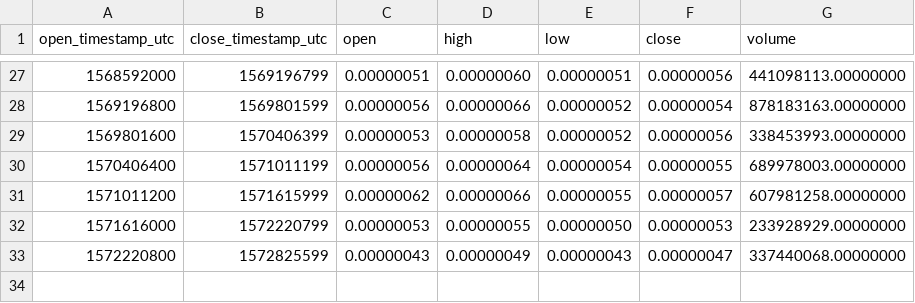
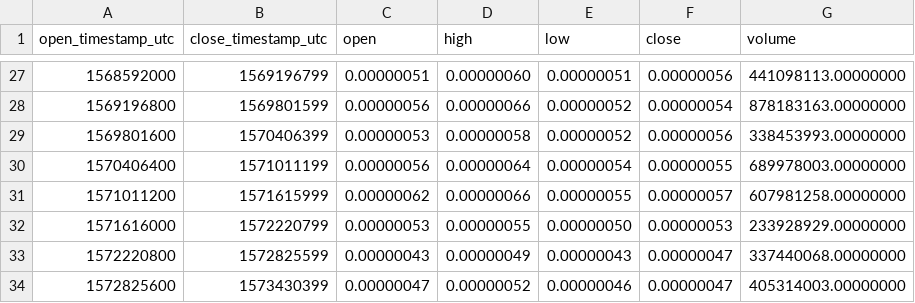
Before and after one commit to cryptobigbro/binance-CELRBTC, a CSV file: binance-CELRBTC-1w.csv, drawn as a sheet; only a part is shown, gaps mark what is left out; the diff names each change by its address in the sheet, - before the commit and + after, or states it on an @@ line.

```diff
--- a/binance-CELRBTC-1w.csv
+++ b/binance-CELRBTC-1w.csv
+row 34: 1572825600 | 1573430399 | 0.00000047 | 0.00000052 | 0.00000046 | 0.00000047 | 405314003.00000000
```
Also changed, not shown: binance-CELRBTC-1d.csv, binance-CELRBTC-1h.csv.
